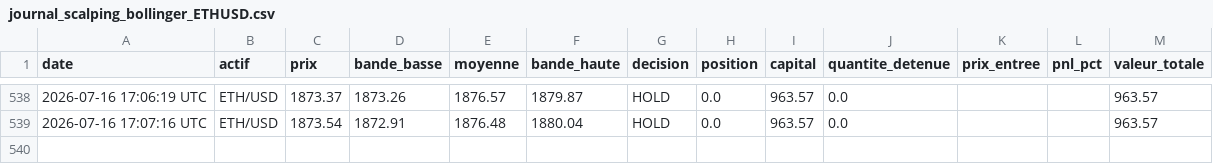
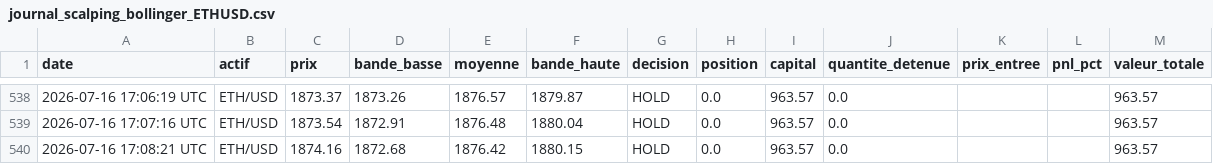
Before and after one commit to ohnonpaslui/Bot-Trading-v2, a CSV file: journal_scalping_bollinger_ETHUSD.csv, drawn as a sheet; only a part is shown, gaps mark what is left out.

```diff
--- a/journal_scalping_bollinger_ETHUSD.csv
+++ b/journal_scalping_bollinger_ETHUSD.csv
@@ -539 +539,2 @@ date,actif,prix,bande_basse,moyenne,bande_haute,decision,position,capital,quanti
 2026-07-16 17:07:16 UTC,ETH/USD,1873.54,1872.91,1876.48,1880.04,HOLD,0.0,963.57,0.0,,,963.57
+2026-07-16 17:08:21 UTC,ETH/USD,1874.16,1872.68,1876.42,1880.15,HOLD,0.0,963.57,0.0,,,963.57
```
Also changed, not shown: journal_scalping_bollinger_BTCUSD.csv.
